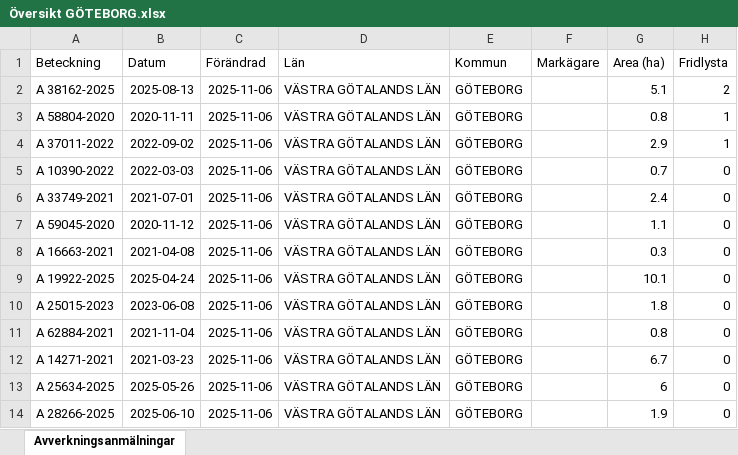
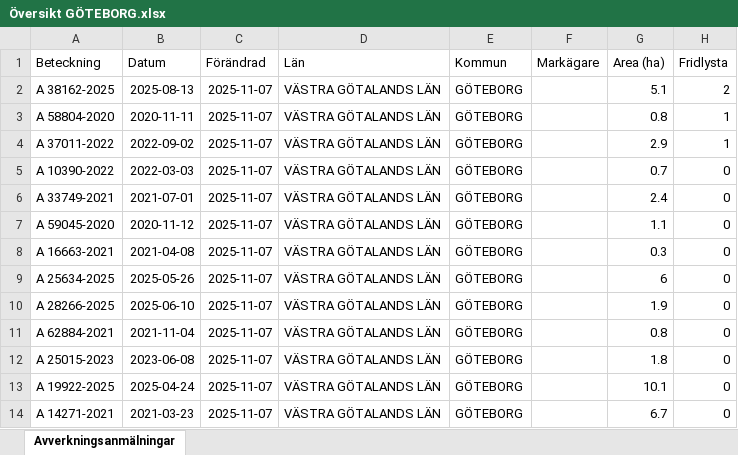
Before and after one commit to klasma/Logging_1480, an Excel workbook: Översikt GÖTEBORG.xlsx, sheet Avverkningsanmälningar, drawn as a sheet; only a part is shown; values as stored, in another font and other column widths than the file's, no borders; the diff names each change by its address in the sheet, - before the commit and + after, or states it on an @@ line.

```diff
--- a/Översikt GÖTEBORG.xlsx (sheet Avverkningsanmälningar)
+++ b/Översikt GÖTEBORG.xlsx (sheet Avverkningsanmälningar)
-C2:C14 (Förändrad): 2025-11-06
+C2:C14 (Förändrad): 2025-11-07
-A9 (Beteckning): A 19922-2025
+A9 (Beteckning): A 25634-2025
-B9 (Datum): 2025-04-24
+B9 (Datum): 2025-05-26
-G9 (Area (ha)): 10.1
+G9 (Area (ha)): 6
-A10 (Beteckning): A 25015-2023
+A10 (Beteckning): A 28266-2025
-B10 (Datum): 2023-06-08
+B10 (Datum): 2025-06-10
-G10 (Area (ha)): 1.8
+G10 (Area (ha)): 1.9
-A12 (Beteckning): A 14271-2021
+A12 (Beteckning): A 25015-2023
-B12 (Datum): 2021-03-23
+B12 (Datum): 2023-06-08
-G12 (Area (ha)): 6.7
+G12 (Area (ha)): 1.8
-A13 (Beteckning): A 25634-2025
+A13 (Beteckning): A 19922-2025
-B13 (Datum): 2025-05-26
+B13 (Datum): 2025-04-24
-G13 (Area (ha)): 6
+G13 (Area (ha)): 10.1
-A14 (Beteckning): A 28266-2025
+A14 (Beteckning): A 14271-2021
-B14 (Datum): 2025-06-10
+B14 (Datum): 2021-03-23
-G14 (Area (ha)): 1.9
+G14 (Area (ha)): 6.7
```
Also changed, not shown: artfynd/A 37011-2022 artfynd.xlsx, artfynd/A 38162-2025 artfynd.xlsx, 14 other files.
